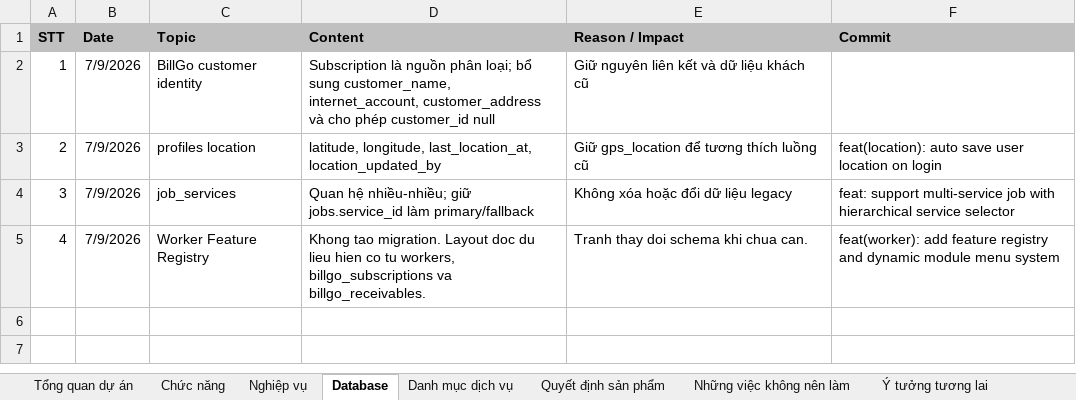
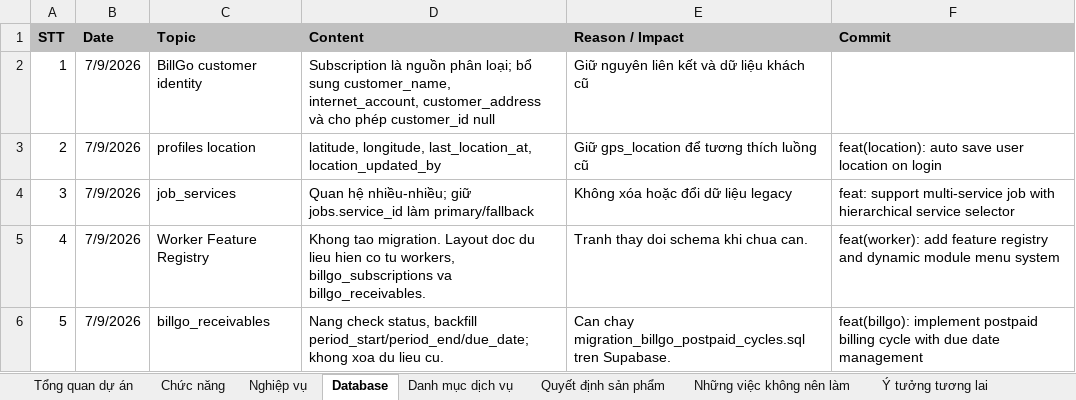
Before and after one commit to hoaitv86/thodenngay, an Excel workbook: ThoDenNgay_Product_Bible.xlsx, sheet Database, drawn as a sheet; values as stored, in another font and other column widths than the file's, no borders; the diff names each change by its address in the sheet, - before the commit and + after, or states it on an @@ line.

Commit message:
feat(billgo): implement postpaid billing cycle with due date management

```diff
--- a/ThoDenNgay_Product_Bible.xlsx (sheet Database)
+++ b/ThoDenNgay_Product_Bible.xlsx (sheet Database)
+row 6: 5 | 7/9/2026 | billgo_receivables | Nang check status, backfill period_start/period_end/due_date; khong xoa du lieu cu. | Can chay migration_billgo_postpaid_cycles.sql tren Supabase. | feat(billgo): implement postpaid billing cycle with due date management
```
Also changed, not shown: sheet Chức năng, sheet Nghiệp vụ, sheet Quyết định sản phẩm, sheet Nhật ký phát triển, ThoDenNgay_Project_Manager.xlsx, 6 other files.
